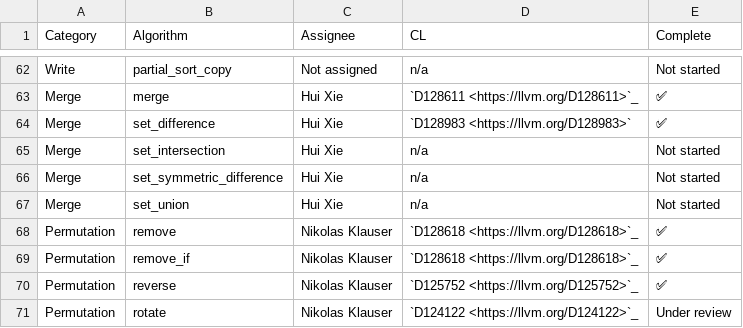
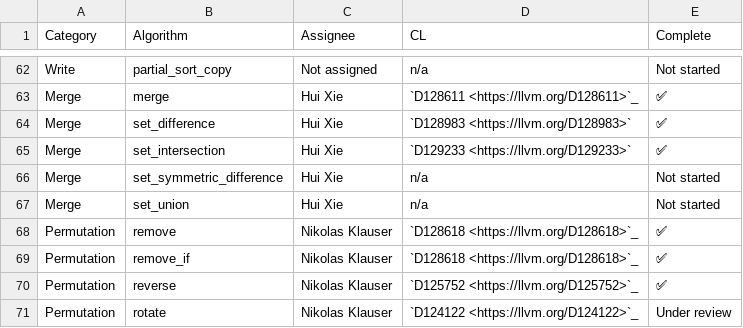
Before and after one commit to open-vela/nuttx_libs_libxx_libcxx, a CSV file: docs/Status/RangesAlgorithms.csv, drawn as a sheet; only a part is shown, gaps mark what is left out.

Commit message:
[libc++][ranges] implement `std::ranges::set_intersection`
implement `std::ranges::set_intersection` by reusing the classic `std::set_intersenction`
added unit tests

Differential Revision: https://reviews.llvm.org/D129233

```diff
--- a/docs/Status/RangesAlgorithms.csv
+++ b/docs/Status/RangesAlgorithms.csv
@@ -64,3 +64,3 @@ Merge,merge,Hui Xie,`D128611 <https://llvm.org/D128611>`_,✅
 Merge,set_difference,Hui Xie,`D128983 <https://llvm.org/D128983>`,✅
-Merge,set_intersection,Hui Xie,n/a,Not started
+Merge,set_intersection,Hui Xie,`D129233 <https://llvm.org/D129233>`,✅
 Merge,set_symmetric_difference,Hui Xie,n/a,Not started
```
Also changed, not shown: 13 other files.
